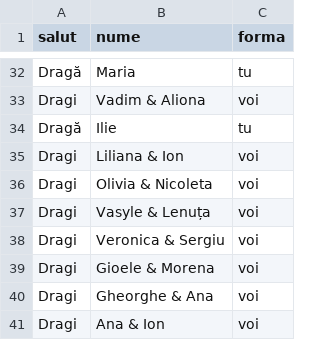
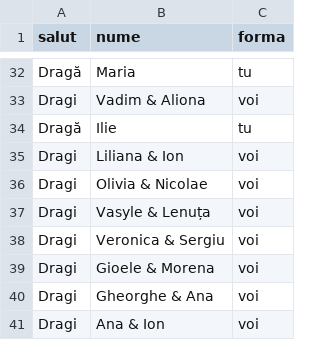
Before and after one commit to Kron4ck/invitatii-nunta, a CSV file: data/guests.csv, drawn as a sheet; only a part is shown, gaps mark what is left out.

```diff
--- a/data/guests.csv
+++ b/data/guests.csv
@@ -35,3 +35,3 @@ Dragă,Ilie,tu
 Dragi,Liliana & Ion,voi
-Dragi,Olivia & Nicoleta,voi
+Dragi,Olivia & Nicolae,voi
 Dragi,Vasyle & Lenuța,voi
```
Also changed, not shown: 2 other files.
